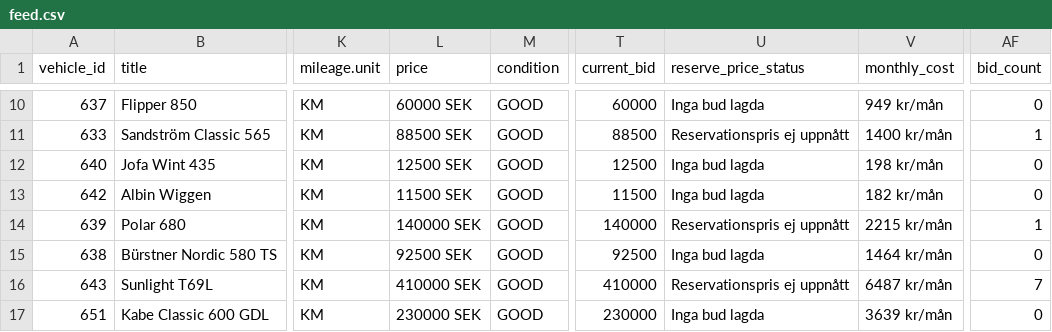
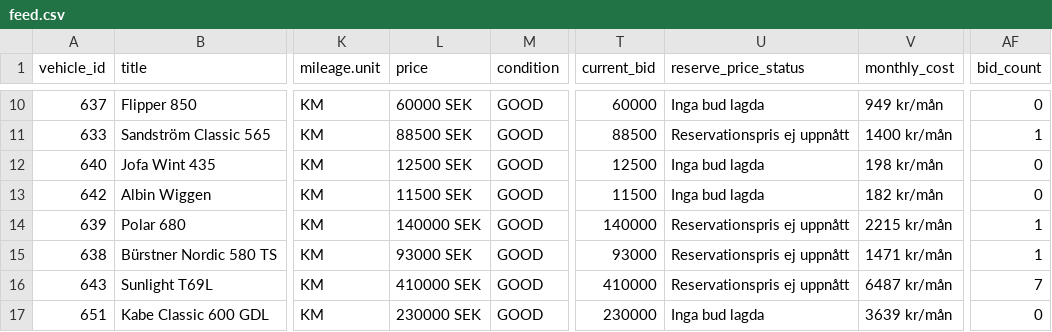
Before and after one commit to Viva-Media/frivio-feed, a CSV file: feed.csv, drawn as a sheet; only a part is shown, gaps mark what is left out; the diff names each change by its address in the sheet, - before the commit and + after, or states it on an @@ line.

Commit message:
Update feed 1a3bcea8802c116cd21b61650a594483b4900f2f

```diff
--- a/feed.csv
+++ b/feed.csv
-L15 (price): 92500 SEK
+L15 (price): 93000 SEK
-T15 (current_bid): 92500
+T15 (current_bid): 93000
-U15 (reserve_price_status): Inga bud lagda
+U15 (reserve_price_status): Reservationspris ej uppnått
-V15 (monthly_cost): 1464 kr/mån
+V15 (monthly_cost): 1471 kr/mån
-AF15 (bid_count): 0
+AF15 (bid_count): 1
```
Also changed, not shown: 1 other file.
